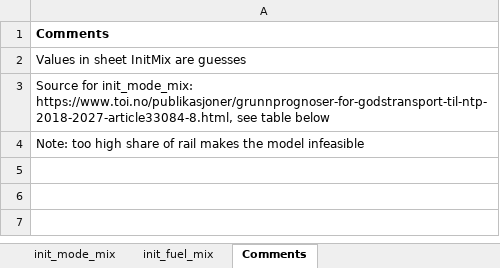
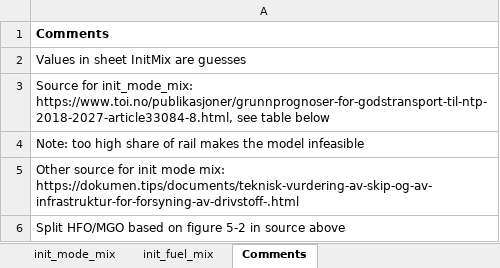
Before and after one commit to SteffenBakker/STraM_ntnu_development, an Excel workbook: Data/init_mode_fuel_mix.xlsx, sheet Comments, drawn as a sheet; values as stored, in another font and other column widths than the file's, no borders; charts and pictures not drawn; the diff names each change by its address in the sheet, - before the commit and + after, or states it on an @@ line.

```diff
--- a/Data/init_mode_fuel_mix.xlsx (sheet Comments)
+++ b/Data/init_mode_fuel_mix.xlsx (sheet Comments)
+row 5: Other source for init mode mix: https://dokumen.tips/documents/teknisk-vurdering-av-skip-og-av-infrastruktur-for-forsyning-av-drivstoff-.html
+row 6: Split HFO/MGO based on figure 5-2 in source above
```
Also changed, not shown: sheet init_fuel_mix.
